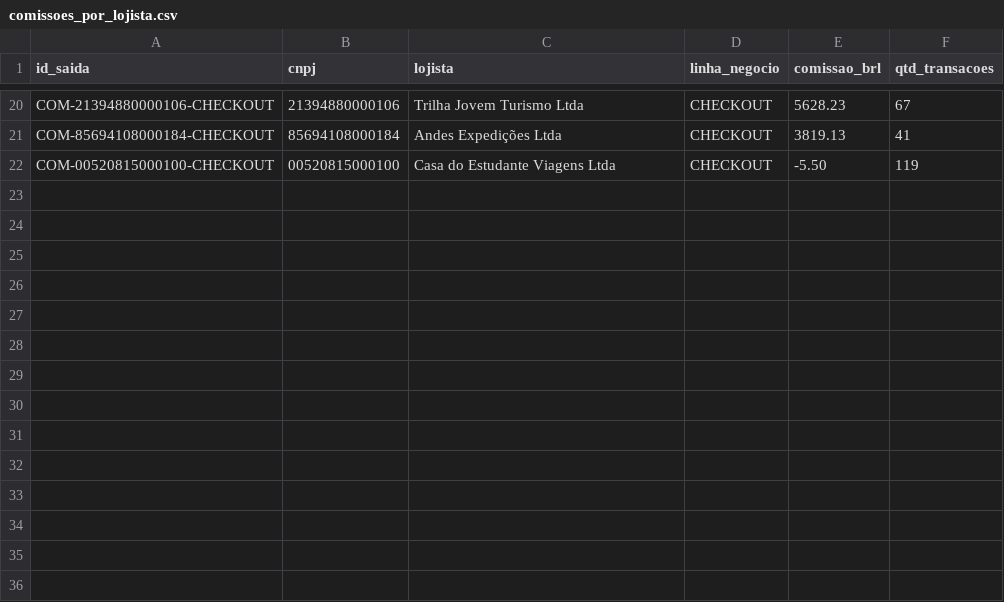
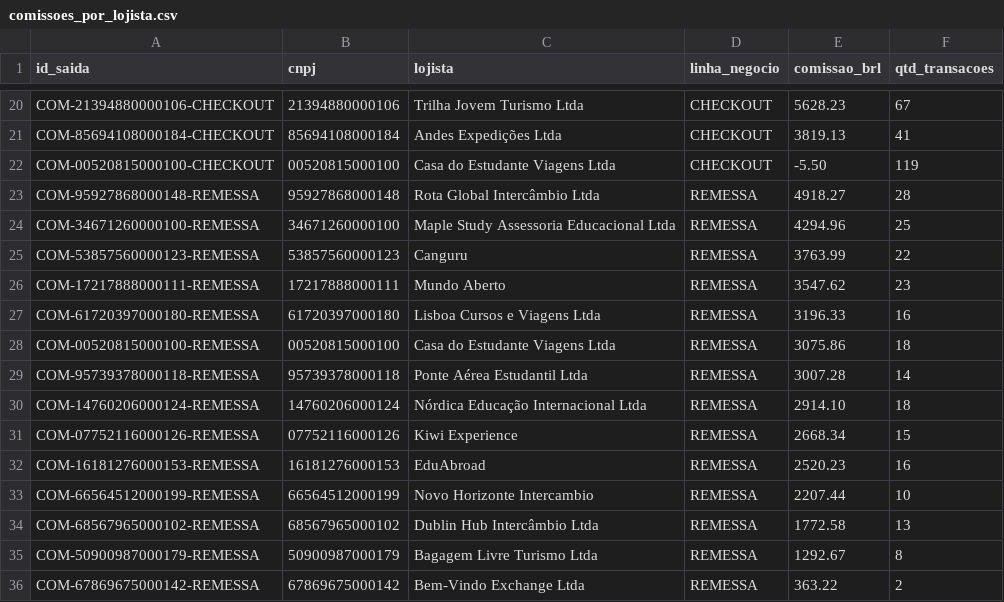
Before and after one commit to LandLandeiro/lucca-fechamento-mensal, a CSV file: saida/comissoes_por_lojista.csv, drawn as a sheet; only a part is shown, gaps mark what is left out.

```diff
--- a/saida/comissoes_por_lojista.csv
+++ b/saida/comissoes_por_lojista.csv
@@ -22 +22,15 @@ COM-85694108000184-CHECKOUT;85694108000184;Andes Expedições Ltda;CHECKOUT;3819
 COM-00520815000100-CHECKOUT;00520815000100;Casa do Estudante Viagens Ltda;CHECKOUT;-5.50;119
+COM-95927868000148-REMESSA;95927868000148;Rota Global Intercâmbio Ltda;REMESSA;4918.27;28
+COM-34671260000100-REMESSA;34671260000100;Maple Study Assessoria Educacional Ltda;REMESSA;4294.96;25
+COM-53857560000123-REMESSA;53857560000123;Canguru;REMESSA;3763.99;22
+COM-17217888000111-REMESSA;17217888000111;Mundo Aberto;REMESSA;3547.62;23
+COM-61720397000180-REMESSA;61720397000180;Lisboa Cursos e Viagens Ltda;REMESSA;3196.33;16
+COM-00520815000100-REMESSA;00520815000100;Casa do Estudante Viagens Ltda;REMESSA;3075.86;18
+COM-95739378000118-REMESSA;95739378000118;Ponte Aérea Estudantil Ltda;REMESSA;3007.28;14
+COM-14760206000124-REMESSA;14760206000124;Nórdica Educação Internacional Ltda;REMESSA;2914.10;18
+COM-07752116000126-REMESSA;07752116000126;Kiwi Experience;REMESSA;2668.34;15
+COM-16181276000153-REMESSA;16181276000153;EduAbroad;REMESSA;2520.23;16
+COM-66564512000199-REMESSA;66564512000199;Novo Horizonte Intercambio;REMESSA;2207.44;10
+COM-68567965000102-REMESSA;68567965000102;Dublin Hub Intercâmbio Ltda;REMESSA;1772.58;13
+COM-50900987000179-REMESSA;50900987000179;Bagagem Livre Turismo Ltda;REMESSA;1292.67;8
+COM-67869675000142-REMESSA;67869675000142;Bem-Vindo Exchange Ltda;REMESSA;363.22;2
```
Also changed, not shown: 17 other files.
